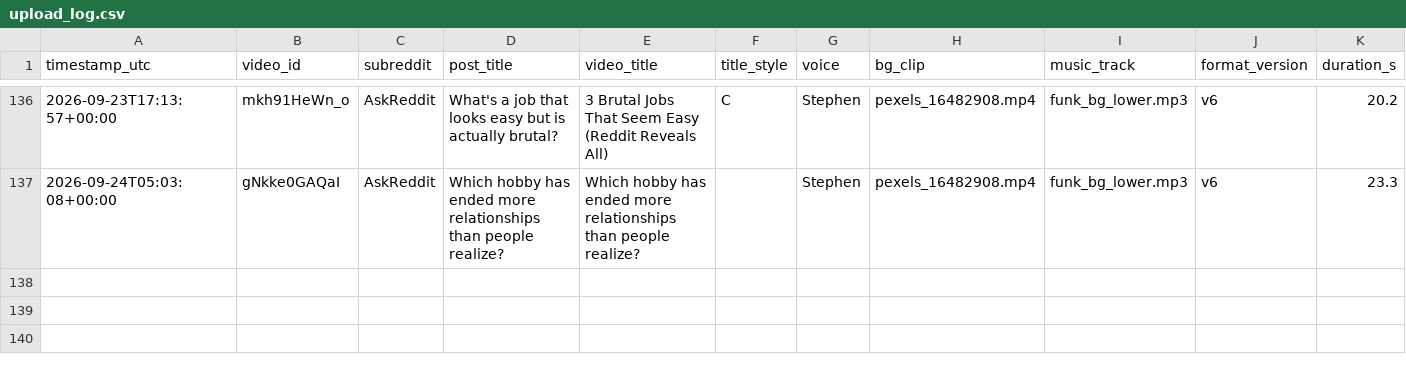
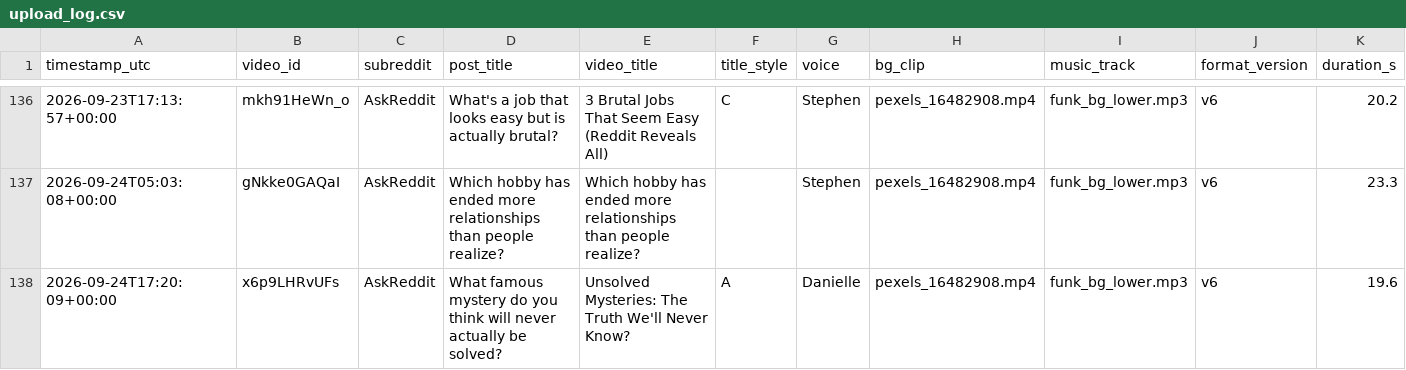
Before and after one commit to kaigg96/reddit-daily, a CSV file: upload_log.csv, drawn as a sheet; only a part is shown, gaps mark what is left out; rows hold the shown columns only; the diff names each change by its address in the sheet, - before the commit and + after, or states it on an @@ line.

```diff
--- a/upload_log.csv
+++ b/upload_log.csv
+row 138: 2026-09-24T17:20:09+00:00 | x6p9LHRvUFs | AskReddit | What famous mystery do you think will never actually be solved? | Unsolved Mysteries: The Truth We'll Never Know? | A | Danielle | pexels_16482908.mp4 | funk_bg_lower.mp3 | v6 | 19.6
```
Also changed, not shown: 1 other file.
